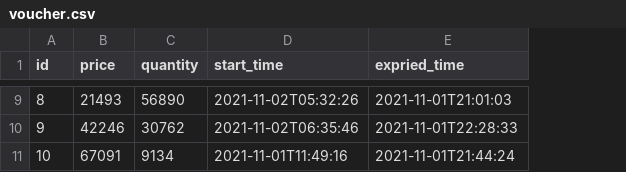
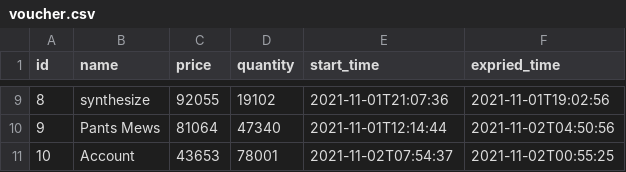
Before and after one commit to VoXuanPhuc/voucher-store, a CSV file: src/main/resources/config/liquibase/fake-data/voucher.csv, drawn as a sheet; only a part is shown, gaps mark what is left out; addresses are those after the commit; the diff covers the shown part only; the diff names each change by its address in the sheet, - before the commit and + after, or states it on an @@ line.

Commit message:
insert house number filed and voucher name field in database

```diff
--- a/src/main/resources/config/liquibase/fake-data/voucher.csv
+++ b/src/main/resources/config/liquibase/fake-data/voucher.csv
+column B (name), rows 9-11: synthesize | Pants Mews | Account
-C9 (price): 21493
+C9 (price): 92055
-D9 (quantity): 56890
+D9 (quantity): 19102
-E9 (start_time): 2021-11-02T05:32:26
+E9 (start_time): 2021-11-01T21:07:36
-F9 (expried_time): 2021-11-01T21:01:03
+F9 (expried_time): 2021-11-01T19:02:56
-C10 (price): 42246
+C10 (price): 81064
-D10 (quantity): 30762
+D10 (quantity): 47340
-E10 (start_time): 2021-11-02T06:35:46
+E10 (start_time): 2021-11-01T12:14:44
-F10 (expried_time): 2021-11-01T22:28:33
+F10 (expried_time): 2021-11-02T04:50:56
-C11 (price): 67091
+C11 (price): 43653
-D11 (quantity): 9134
+D11 (quantity): 78001
-E11 (start_time): 2021-11-01T11:49:16
+E11 (start_time): 2021-11-02T07:54:37
-F11 (expried_time): 2021-11-01T21:44:24
+F11 (expried_time): 2021-11-02T00:55:25
```
Also changed, not shown: 28 edited cells elsewhere in this file, src/main/resources/config/liquibase/fake-data/address.csv, 43 other files.
